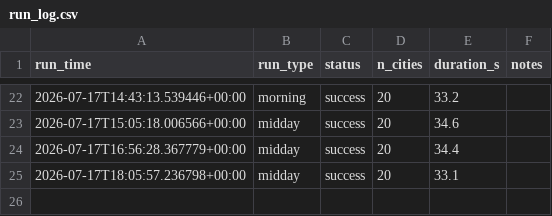
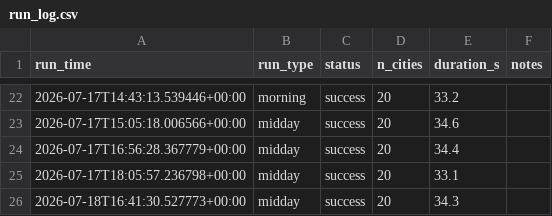
Before and after one commit to rhabramov/weather-ensemble, a CSV file: data_store/run_log.csv, drawn as a sheet; only a part is shown, gaps mark what is left out.

```diff
--- a/data_store/run_log.csv
+++ b/data_store/run_log.csv
@@ -25 +25,2 @@ run_time,run_type,status,n_cities,duration_s,notes
 2026-07-17T18:05:57.236798+00:00,midday,success,20,33.1,
+2026-07-18T16:41:30.527773+00:00,midday,success,20,34.3,
```
Also changed, not shown: data_store/predictions.csv.
